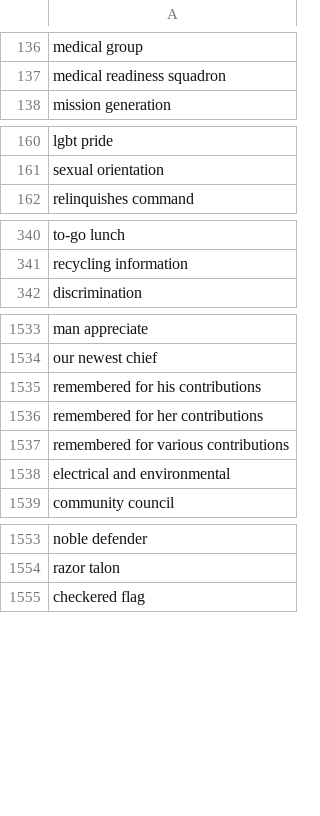
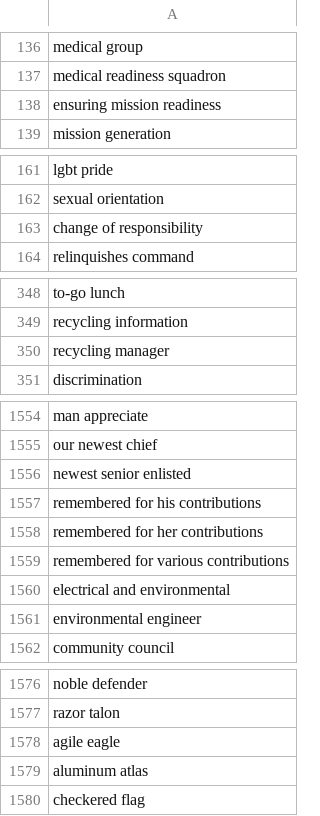
Before and after one commit to toolforge/tool-spacemedia, a CSV file: src/main/resources/blocklist.ignored.terms.csv, drawn as a sheet; only a part is shown, gaps mark what is left out; the diff covers the shown part only.

```diff
--- a/src/main/resources/blocklist.ignored.terms.csv
+++ b/src/main/resources/blocklist.ignored.terms.csv
@@ -137,2 +137,3 @@ medical group
 medical readiness squadron
+ensuring mission readiness
 mission generation
@@ -161,2 +162,3 @@ lgbt pride
 sexual orientation
+change of responsibility
 relinquishes command
@@ -341,2 +349,3 @@ to-go lunch
 recycling information
+recycling manager
 discrimination
@@ -1534,2 +1555,3 @@ man appreciate
 our newest chief
+newest senior enlisted
 remembered for his contributions
@@ -1538,2 +1560,3 @@ remembered for various contributions
 electrical and environmental
+environmental engineer
 community council
@@ -1554,2 +1577,4 @@ noble defender
 razor talon
+agile eagle
+aluminum atlas
 checkered flag
```
Also changed, not shown: 21 added rows elsewhere in this file.
